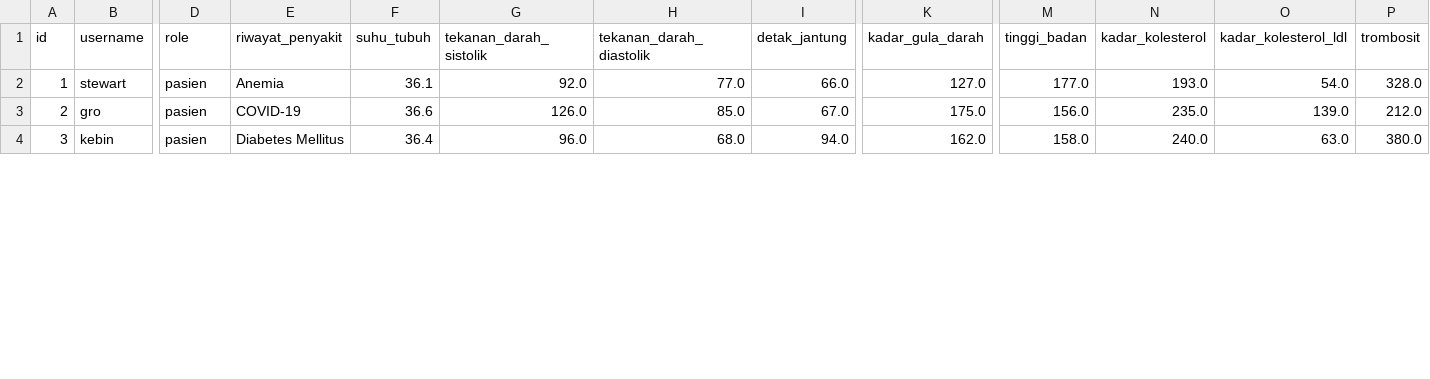
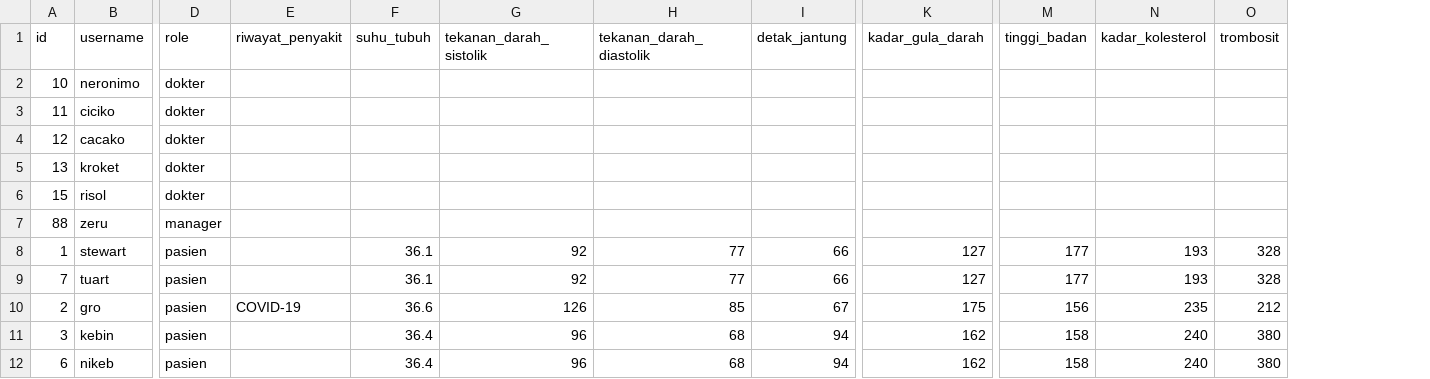
Before and after one commit to yzksl/if1210-tubes-2025-k05-m, a CSV file: src/data/25-05-2025/user.csv, drawn as a sheet; only a part is shown, gaps mark what is left out; removed rows and columns are numbered as before the commit, all else as after; rows hold the shown columns only; the diff covers the shown part only; the diff names each change by its address in the sheet, - before the commit and + after, or states it on an @@ line.

```diff
--- a/src/data/25-05-2025/user.csv
+++ b/src/data/25-05-2025/user.csv
-column O (kadar_kolesterol_ldl), rows 2-4: 54.0 | 139.0 | 63.0
+row 2: 10 | neronimo | dokter
+row 3: 11 | ciciko | dokter
+row 4: 12 | cacako | dokter
+row 5: 13 | kroket | dokter
+row 6: 15 | risol | dokter
+row 7: 88 | zeru | manager
-E8 (riwayat_penyakit): Anemia
+E8 (riwayat_penyakit): (empty)
-G8 (tekanan_darah_sistolik): 92.0
+G8 (tekanan_darah_sistolik): 92
-H8 (tekanan_darah_diastolik): 77.0
+H8 (tekanan_darah_diastolik): 77
-I8 (detak_jantung): 66.0
+I8 (detak_jantung): 66
-K8 (kadar_gula_darah): 127.0
+K8 (kadar_gula_darah): 127
-M8 (tinggi_badan): 177.0
+M8 (tinggi_badan): 177
-N8 (kadar_kolesterol): 193.0
+N8 (kadar_kolesterol): 193
-O8 (trombosit): 328.0
+O8 (trombosit): 328
+row 9: 7 | tuart | pasien |  | 36.1 | 92 | 77 | 66 | 127 | 177 | 193 | 328
-G10 (tekanan_darah_sistolik): 126.0
+G10 (tekanan_darah_sistolik): 126
-H10 (tekanan_darah_diastolik): 85.0
+H10 (tekanan_darah_diastolik): 85
-I10 (detak_jantung): 67.0
+I10 (detak_jantung): 67
-K10 (kadar_gula_darah): 175.0
+K10 (kadar_gula_darah): 175
-M10 (tinggi_badan): 156.0
+M10 (tinggi_badan): 156
-N10 (kadar_kolesterol): 235.0
+N10 (kadar_kolesterol): 235
-O10 (trombosit): 212.0
+O10 (trombosit): 212
-E11 (riwayat_penyakit): Diabetes Mellitus
+E11 (riwayat_penyakit): (empty)
-G11 (tekanan_darah_sistolik): 96.0
+G11 (tekanan_darah_sistolik): 96
-H11 (tekanan_darah_diastolik): 68.0
+H11 (tekanan_darah_diastolik): 68
-I11 (detak_jantung): 94.0
+I11 (detak_jantung): 94
-K11 (kadar_gula_darah): 162.0
+K11 (kadar_gula_darah): 162
-M11 (tinggi_badan): 158.0
+M11 (tinggi_badan): 158
-N11 (kadar_kolesterol): 240.0
+N11 (kadar_kolesterol): 240
-O11 (trombosit): 380.0
+O11 (trombosit): 380
+row 12: 6 | nikeb | pasien |  | 36.4 | 96 | 68 | 94 | 162 | 158 | 240 | 380
```
Also changed, not shown: 4 added rows, 3 removed rows and 33 edited cells elsewhere in this file, 12 other files.
